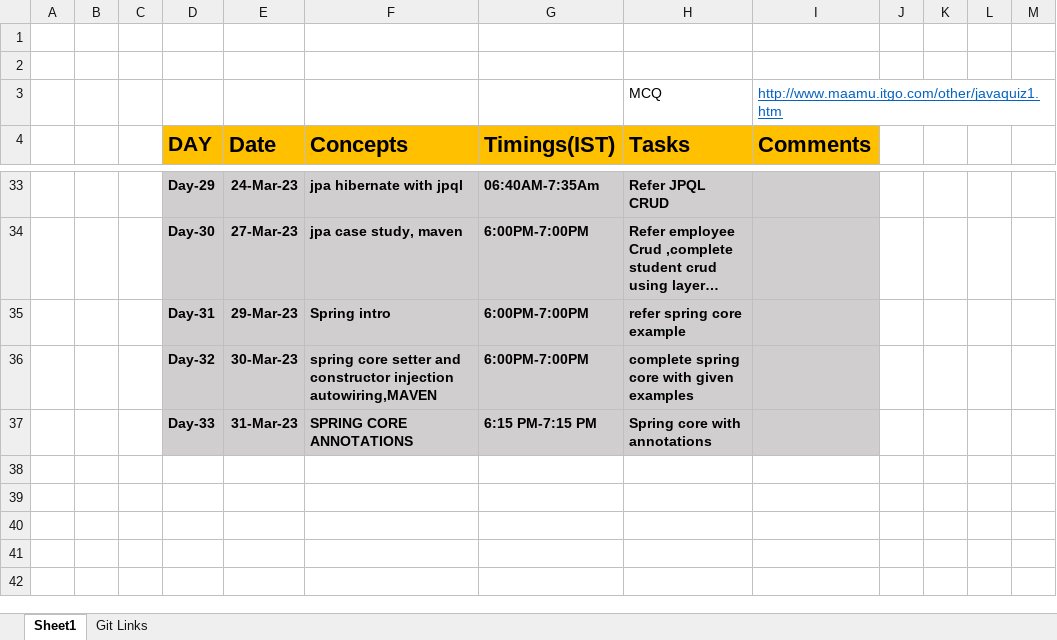
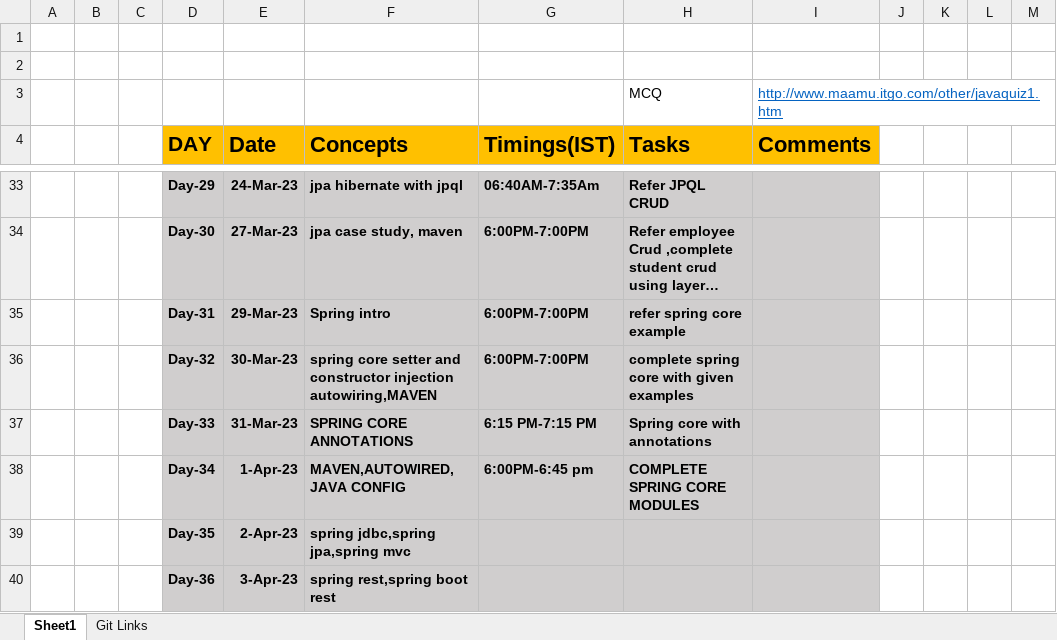
Before and after one commit to sandeepsomavarapu/JavaFSD_Training_6-30-AM, an Excel workbook: Updates.xlsx, sheet Sheet1, drawn as a sheet; only a part is shown, gaps mark what is left out; long unchanged cells end in …; values as stored, in another font and other column widths than the file's, no borders; the diff names each change by its address in the sheet, - before the commit and + after, or states it on an @@ line.

```diff
--- a/Updates.xlsx (sheet Sheet1)
+++ b/Updates.xlsx (sheet Sheet1)
+row 38:  |  |  | Day-34 | 1-Apr-23 | MAVEN,AUTOWIRED,JAVA CONFIG | 6:00PM-6:45 pm | COMPLETE SPRING CORE MODULES
+row 39:  |  |  | Day-35 | 2-Apr-23 | spring jdbc,spring jpa,spring mvc
+row 40:  |  |  | Day-36 | 3-Apr-23 | spring rest,spring boot rest
```
Also changed, not shown: 2 other files.
